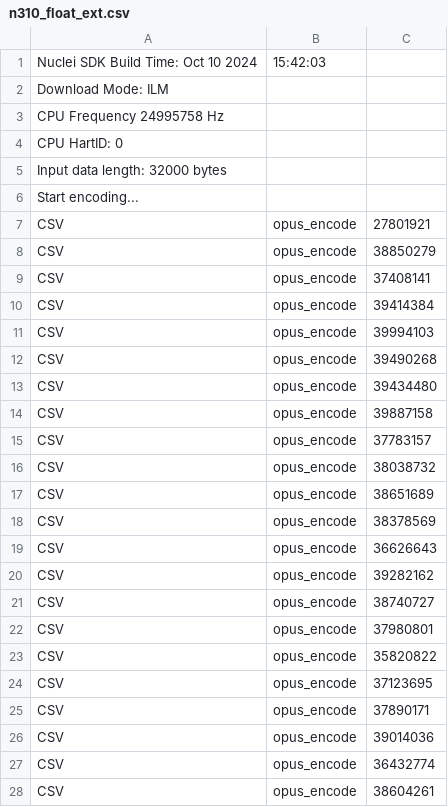
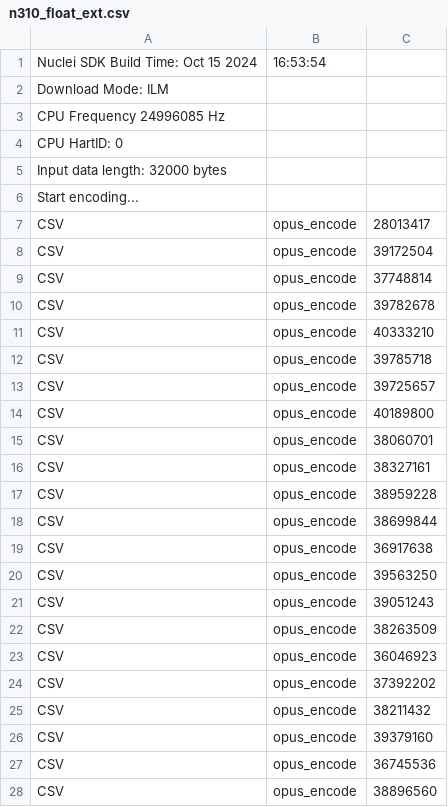
Before and after one commit to Nuclei-Software/nuclei-audio-library, a CSV file: opus/data/bench/n310_float_ext.csv, drawn as a sheet; only a part is shown; the diff covers the shown part only.

```diff
--- a/opus/data/bench/n310_float_ext.csv
+++ b/opus/data/bench/n310_float_ext.csv
@@ -1,4 +1,4 @@
-Nuclei SDK Build Time: Oct 10 2024, 15:42:03
+Nuclei SDK Build Time: Oct 15 2024, 16:53:54
 Download Mode: ILM
-CPU Frequency 24995758 Hz
+CPU Frequency 24996085 Hz
 CPU HartID: 0
@@ -6,23 +6,23 @@ Input data length: 32000 bytes
 Start encoding...
-CSV, opus_encode, 27801921
-CSV, opus_encode, 38850279
-CSV, opus_encode, 37408141
-CSV, opus_encode, 39414384
-CSV, opus_encode, 39994103
-CSV, opus_encode, 39490268
-CSV, opus_encode, 39434480
-CSV, opus_encode, 39887158
-CSV, opus_encode, 37783157
-CSV, opus_encode, 38038732
-CSV, opus_encode, 38651689
-CSV, opus_encode, 38378569
-CSV, opus_encode, 36626643
-CSV, opus_encode, 39282162
-CSV, opus_encode, 38740727
-CSV, opus_encode, 37980801
-CSV, opus_encode, 35820822
-CSV, opus_encode, 37123695
-CSV, opus_encode, 37890171
-CSV, opus_encode, 39014036
-CSV, opus_encode, 36432774
-CSV, opus_encode, 38604261
+CSV, opus_encode, 28013417
+CSV, opus_encode, 39172504
+CSV, opus_encode, 37748814
+CSV, opus_encode, 39782678
+CSV, opus_encode, 40333210
+CSV, opus_encode, 39785718
+CSV, opus_encode, 39725657
+CSV, opus_encode, 40189800
+CSV, opus_encode, 38060701
+CSV, opus_encode, 38327161
+CSV, opus_encode, 38959228
+CSV, opus_encode, 38699844
+CSV, opus_encode, 36917638
+CSV, opus_encode, 39563250
+CSV, opus_encode, 39051243
+CSV, opus_encode, 38263509
+CSV, opus_encode, 36046923
+CSV, opus_encode, 37392202
+CSV, opus_encode, 38211432
+CSV, opus_encode, 39379160
+CSV, opus_encode, 36745536
+CSV, opus_encode, 38896560
```
Also changed, not shown: 78 edited cells elsewhere in this file, opus/data/bench/n310_fixed.csv, opus/data/bench/n310_float.csv, 4 other files.
